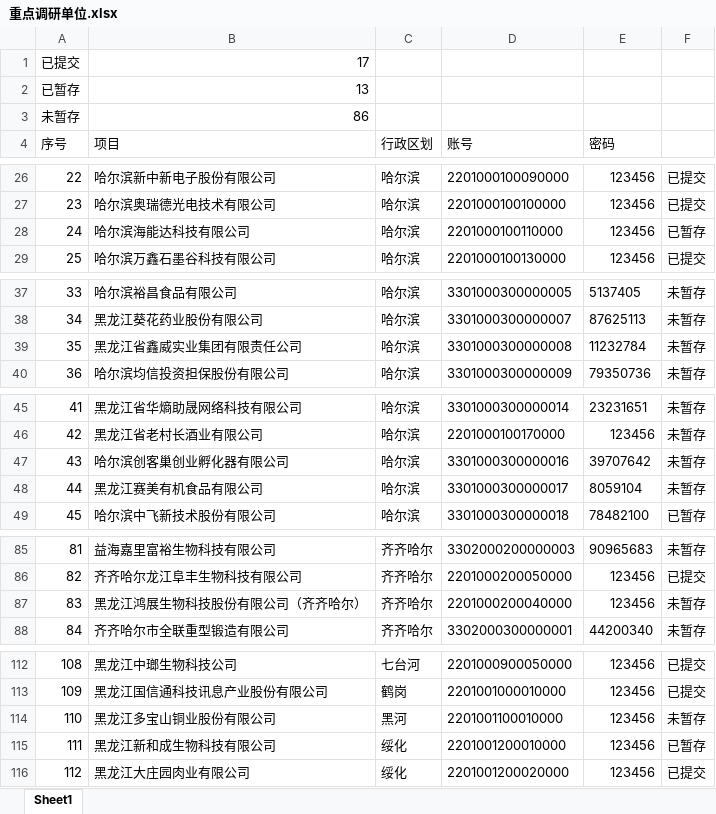
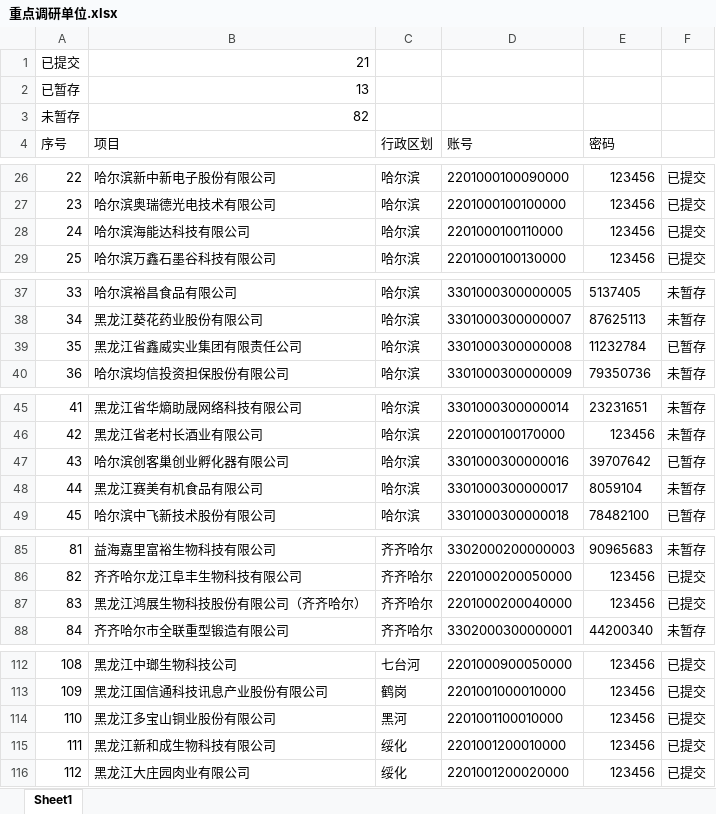
Before and after one commit to qiong1999/talent-monitor, an Excel workbook: Output/重点调研单位.xlsx, sheet Sheet1, drawn as a sheet; only a part is shown, gaps mark what is left out; values as stored, in another font and other column widths than the file's, no borders; the diff names each change by its address in the sheet, - before the commit and + after, or states it on an @@ line.

```diff
--- a/Output/重点调研单位.xlsx (sheet Sheet1)
+++ b/Output/重点调研单位.xlsx (sheet Sheet1)
-B1 (项目): 17
+B1 (项目): 21
-B3 (项目): 86
+B3 (项目): 82
-F28: 已暂存
+F28: 已提交
-F39: 未暂存
+F39: 已暂存
-F47: 未暂存
+F47: 已暂存
-F87: 未暂存
+F87: 已提交
-F114: 未暂存
+F114: 已提交
-F115: 已暂存
+F115: 已提交
```
Also changed, not shown: Output/实地调研单位.xlsx, 7 other files.
